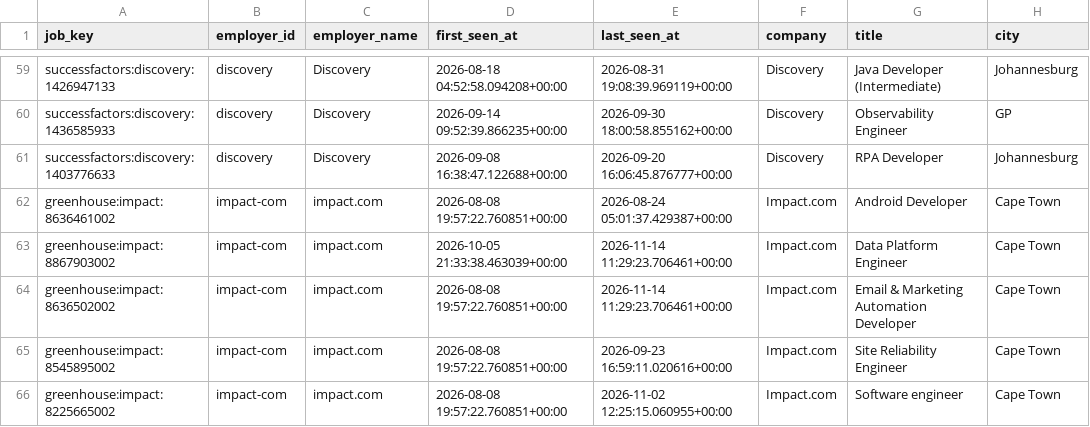
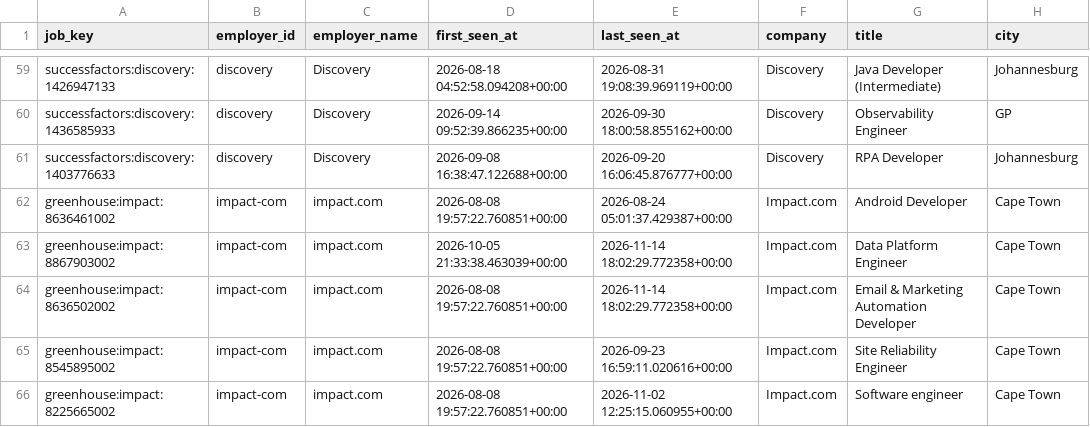
Before and after one commit to nonluthando/sa-grad-tech-job-market, a CSV file: data/analysis/unspecified-role-audit.csv, drawn as a sheet; only a part is shown, gaps mark what is left out; the diff covers the shown part only; the diff names each change by its address in the sheet, - before the commit and + after, or states it on an @@ line.

```diff
--- a/data/analysis/unspecified-role-audit.csv
+++ b/data/analysis/unspecified-role-audit.csv
-E63:E64 (last_seen_at): 2026-11-14 11:29:23.706461+00:00
+E63:E64 (last_seen_at): 2026-11-14 18:02:29.772358+00:00
```
Also changed, not shown: 24 edited cells elsewhere in this file, 21 other files.
